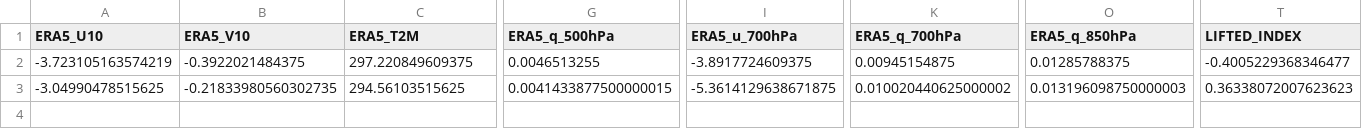
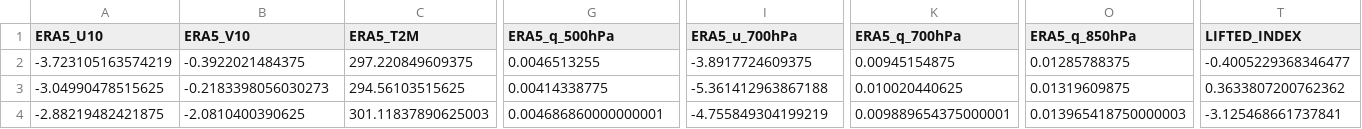
Before and after one commit to Aprameya05/SIH-Hyperlocal-Warning, a CSV file: data/gfs_realtime_43295.csv, drawn as a sheet; only a part is shown, gaps mark what is left out; rows hold the shown columns only; the diff names each change by its address in the sheet, - before the commit and + after, or states it on an @@ line.

```diff
--- a/data/gfs_realtime_43295.csv
+++ b/data/gfs_realtime_43295.csv
-B3 (ERA5_V10): -0.21833980560302735
+B3 (ERA5_V10): -0.2183398056030273
-G3 (ERA5_q_500hPa): 0.0041433877500000015
+G3 (ERA5_q_500hPa): 0.00414338775
-I3 (ERA5_u_700hPa): -5.3614129638671875
+I3 (ERA5_u_700hPa): -5.361412963867188
-K3 (ERA5_q_700hPa): 0.010020440625000002
+K3 (ERA5_q_700hPa): 0.010020440625
-O3 (ERA5_q_850hPa): 0.013196098750000003
+O3 (ERA5_q_850hPa): 0.01319609875
-T3 (LIFTED_INDEX): 0.36338072007623623
+T3 (LIFTED_INDEX): 0.3633807200762362
+row 4: -2.88219482421875 | -2.0810400390625 | 301.11837890625003 | 0.004686860000000001 | -4.755849304199219 | 0.009889654375000001 | 0.013965418750000003 | -3.125468661737841
```
Also changed, not shown: data/forecast_log.csv, data/upperair_realtime_43295.csv, 10 other files.
